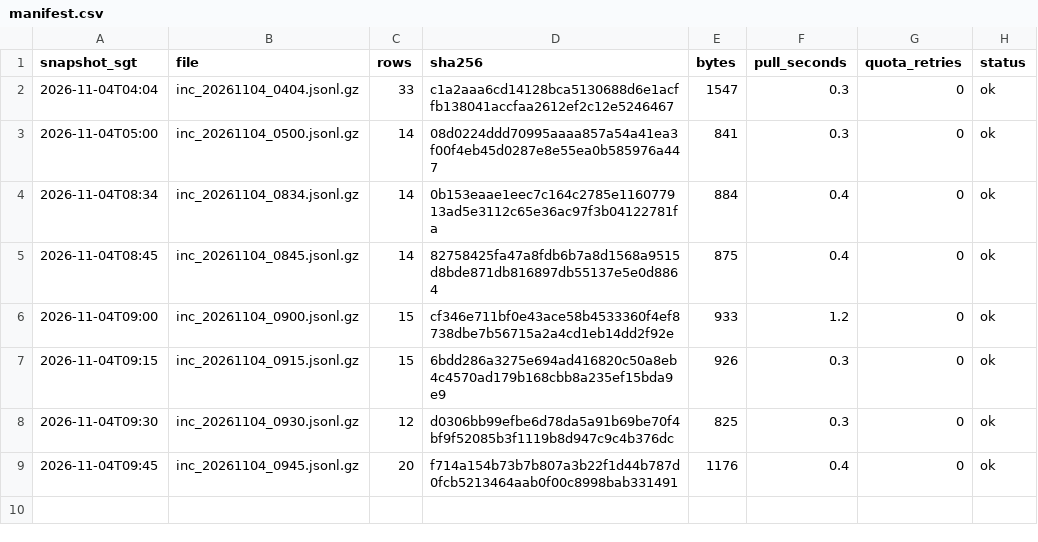
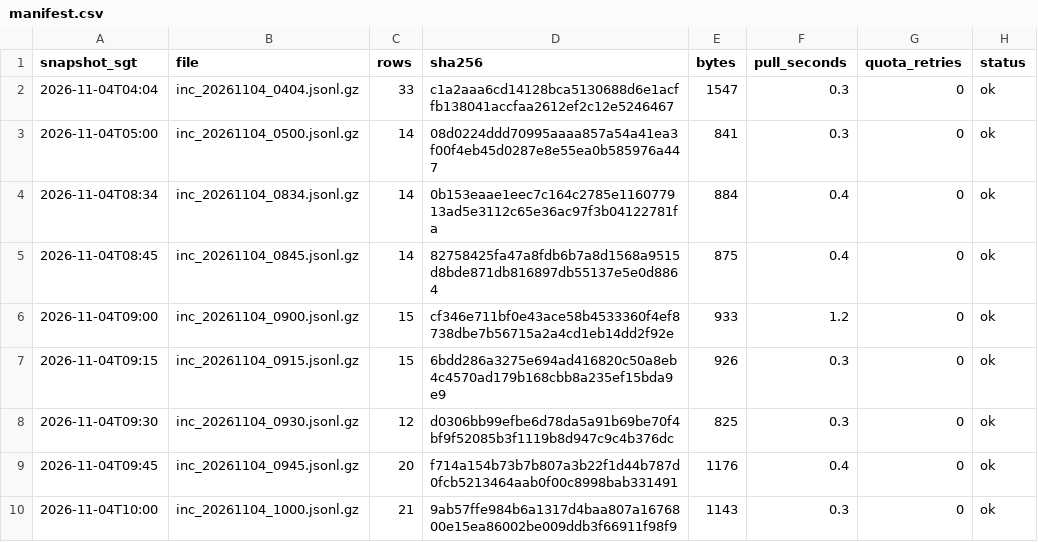
Before and after one commit to LUOaini1213/sg-bus-network-monitor, a CSV file: data/raw/incidents/2026-11-04/manifest.csv, drawn as a sheet.

```diff
--- a/data/raw/incidents/2026-11-04/manifest.csv
+++ b/data/raw/incidents/2026-11-04/manifest.csv
@@ -9 +9,2 @@ snapshot_sgt,file,rows,sha256,bytes,pull_seconds,quota_retries,status
 2026-11-04T09:45,inc_20261104_0945.jsonl.gz,20,f714a154b73b7b807a3b22f1d44b787d0fcb5213464aab0f00c8998bab331491,1176,0.4,0,ok
+2026-11-04T10:00,inc_20261104_1000.jsonl.gz,21,9ab57ffe984b6a1317d4baa807a1676800e15ea86002be009ddb3f66911f98f9,1143,0.3,0,ok
```
Also changed, not shown: data/raw/speedbands/2026-11-04/manifest.csv, 2 other files.
